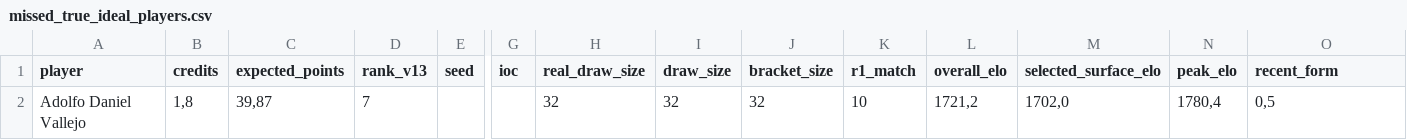
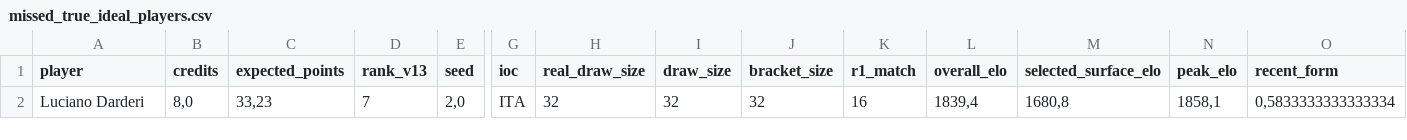
Before and after one commit to fmldavideesposito-blip/smash-it-model-lab, a CSV file: data/ideal_backtest/2026_Bastad_20260721_074800/missed_true_ideal_players.csv, drawn as a sheet; only a part is shown, gaps mark what is left out; removed rows and columns are numbered as before the commit, all else as after; rows hold the shown columns only; the diff names each change by its address in the sheet, - before the commit and + after, or states it on an @@ line.

Commit message:
Update Ideal Backtest artifact 2026_Bastad_20260721_074800 missed_true_ideal_players.csv 2026-07-26 10:48:29.842153

```diff
--- a/data/ideal_backtest/2026_Bastad_20260721_074800/missed_true_ideal_players.csv
+++ b/data/ideal_backtest/2026_Bastad_20260721_074800/missed_true_ideal_players.csv
-row 2: Adolfo Daniel Vallejo | 1,8 | 39,87 | 7 |  |  | 32 | 32 | 32 | 10 | 1721,2 | 1702,0 | 1780,4 | 0,5
+row 2: Luciano Darderi | 8,0 | 33,23 | 7 | 2,0 | ITA | 32 | 32 | 32 | 16 | 1839,4 | 1680,8 | 1858,1 | 0,5833333333333334
```
